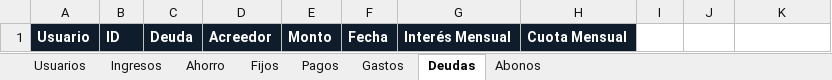
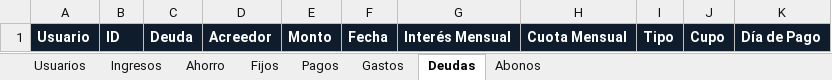
Before and after one commit to stivengm/FinanzasApp, an Excel workbook: plantilla/finanzas-plantilla.xlsx, sheet Deudas, drawn as a sheet; values as stored, in another font and other column widths than the file's, no borders; the diff names each change by its address in the sheet, - before the commit and + after, or states it on an @@ line.

```diff
--- a/plantilla/finanzas-plantilla.xlsx (sheet Deudas)
+++ b/plantilla/finanzas-plantilla.xlsx (sheet Deudas)
-I1: (empty)
+I1: Tipo
-I1:K1 fill: none
+I1:K1 fill: #0F1C2C
-J1: (empty)
+J1: Cupo
-K1: (empty)
+K1: Día de Pago
```
Also changed, not shown: sheet Fijos, sheet Pagos, sheet Gastos, 20 other files.
